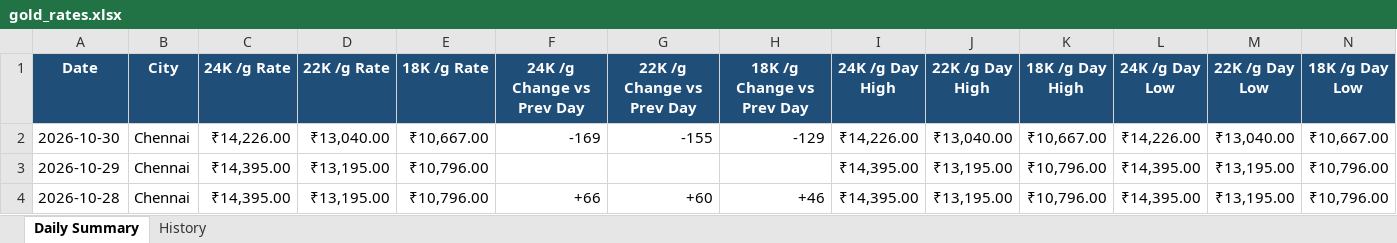
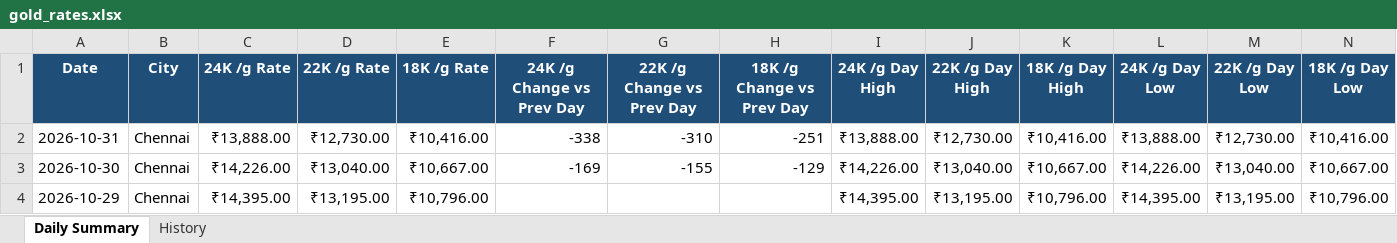
Before and after one commit to gingeevimal/gold-silver-rates, an Excel workbook: gold_rates.xlsx, sheet Daily Summary, drawn as a sheet; only a part is shown; the shorter side is filled out with more unchanged rows; values as stored, in another font and other column widths than the file's, no borders; rows hold the shown columns only; the diff names each change by its address in the sheet, - before the commit and + after, or states it on an @@ line.

```diff
--- a/gold_rates.xlsx (sheet Daily Summary)
+++ b/gold_rates.xlsx (sheet Daily Summary)
+row 2: 2026-10-31 | Chennai | ₹13,888.00 | ₹12,730.00 | ₹10,416.00 | -338 | -310 | -251 | ₹13,888.00 | ₹12,730.00 | ₹10,416.00 | ₹13,888.00 | ₹12,730.00 | ₹10,416.00
```
Also changed, not shown: sheet History, silver_rates.xlsx, 2 other files.
